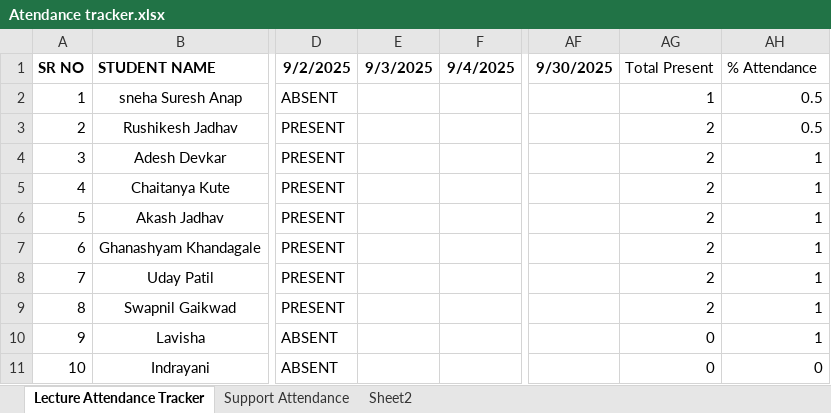
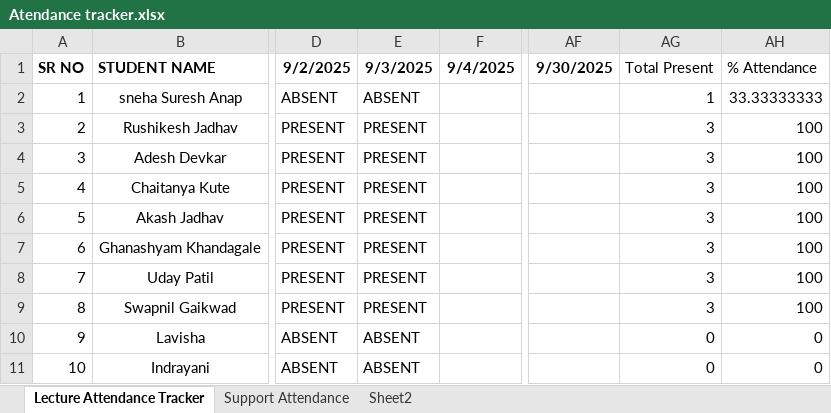
Before and after one commit to SourceCode-code/Source_and_Code_Batch_4_Master, an Excel workbook: Trackers/Atendance tracker.xlsx, sheet Lecture Attendance Tracker, drawn as a sheet; only a part is shown, gaps mark what is left out; values as stored, in another font and other column widths than the file's, no borders; conditional formats not drawn; the diff names each change by its address in the sheet, - before the commit and + after, or states it on an @@ line.

```diff
--- a/Trackers/Atendance tracker.xlsx (sheet Lecture Attendance Tracker)
+++ b/Trackers/Atendance tracker.xlsx (sheet Lecture Attendance Tracker)
-E2 (9/3/2025): (empty)
+E2 (9/3/2025): ABSENT
-AH2 (% Attendance): 0.5
+AH2 (% Attendance): 33.33333333
-E3:E9 (9/3/2025): (empty)
+E3:E9 (9/3/2025): PRESENT
-AG3:AG9 (Total Present): 2
+AG3:AG9 (Total Present): 3
-AH3 (% Attendance): 0.5
+AH3 (% Attendance): 100
-AH4:AH9 (% Attendance): 1
+AH4:AH9 (% Attendance): 100
-E10:E11 (9/3/2025): (empty)
+E10:E11 (9/3/2025): ABSENT
-AH10 (% Attendance): 1
+AH10 (% Attendance): 0
```
Also changed, not shown: sheet Support Attendance, formulas that keep their value, 1 other file.
